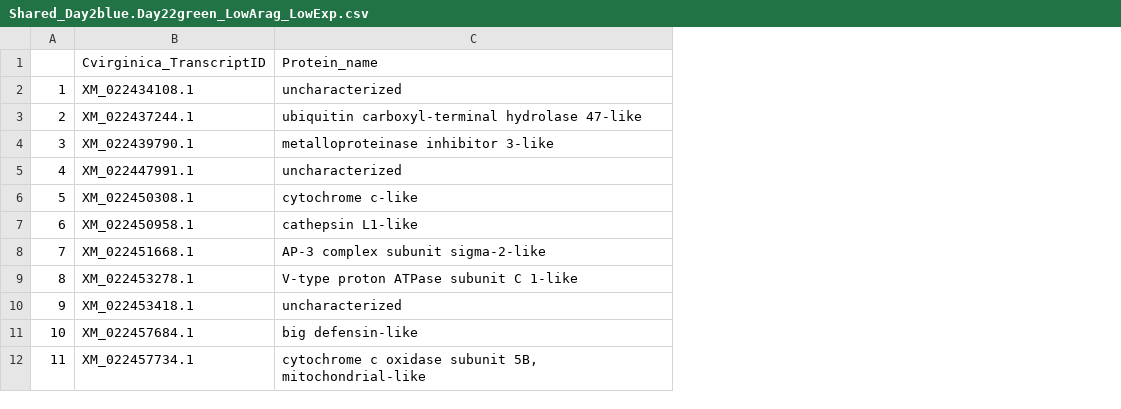
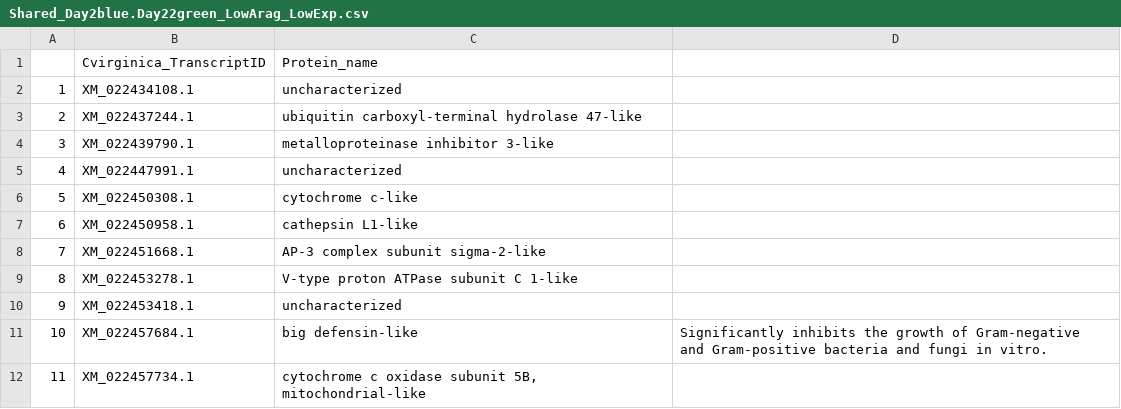
Before and after one commit to NEFSC/EAD-ASEB-Cvirginica_multistressor, a CSV file: RAnalysis/Output/WGCNA/Shared_Day2blue.Day22green_LowArag_LowExp.csv, drawn as a sheet; only a part is shown; the diff names each change by its address in the sheet, - before the commit and + after, or states it on an @@ line.

Commit message:
added comments to the shared overlap files

```diff
--- a/RAnalysis/Output/WGCNA/Shared_Day2blue.Day22green_LowArag_LowExp.csv
+++ b/RAnalysis/Output/WGCNA/Shared_Day2blue.Day22green_LowArag_LowExp.csv
+column D, row 11: Significantly inhibits the growth of Gram-negative and Gram-positive bacteria and fungi in vitro.
```
Also changed, not shown: RAnalysis/Output/WGCNA/Shared_Day2turquoise.Day22turquoise_LowArag_HighExp.csv.
